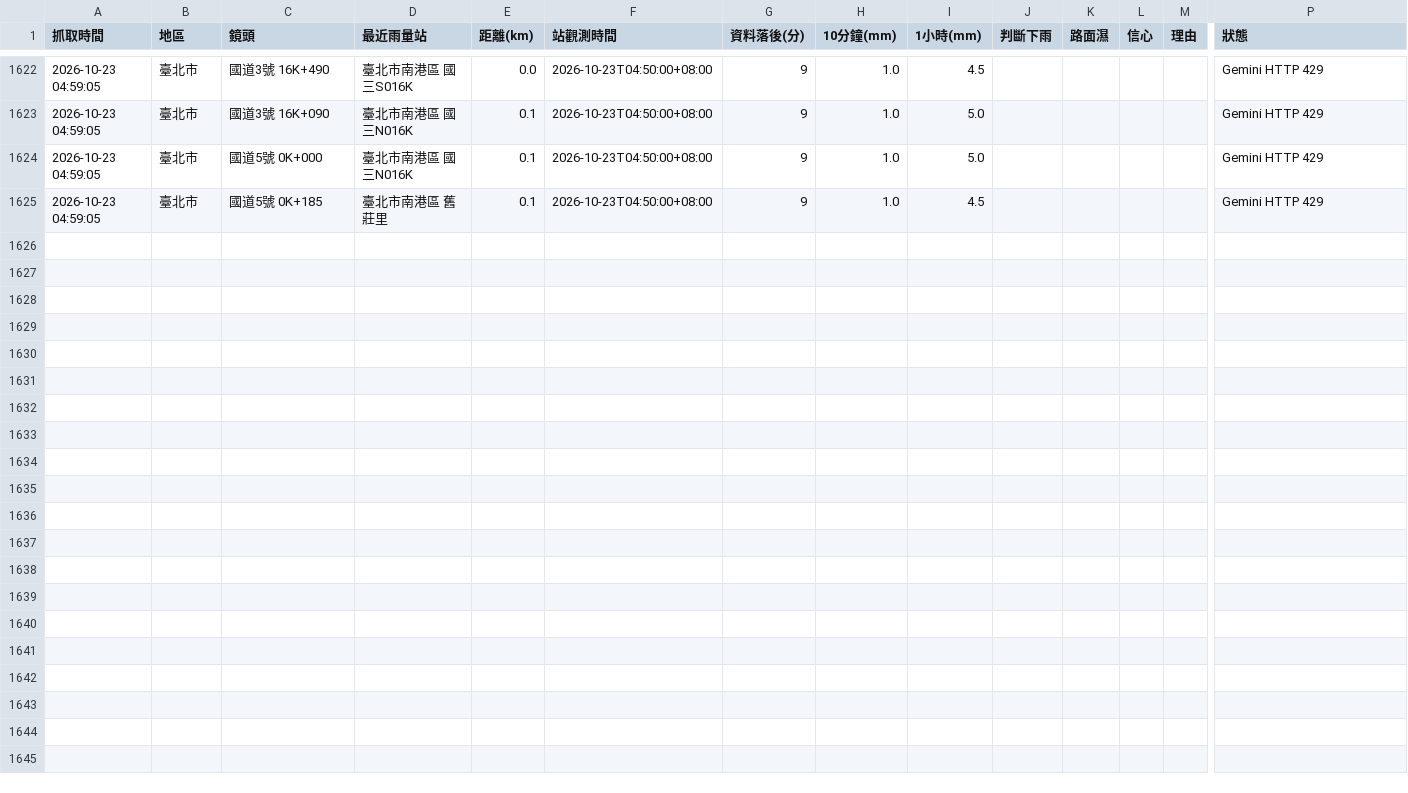
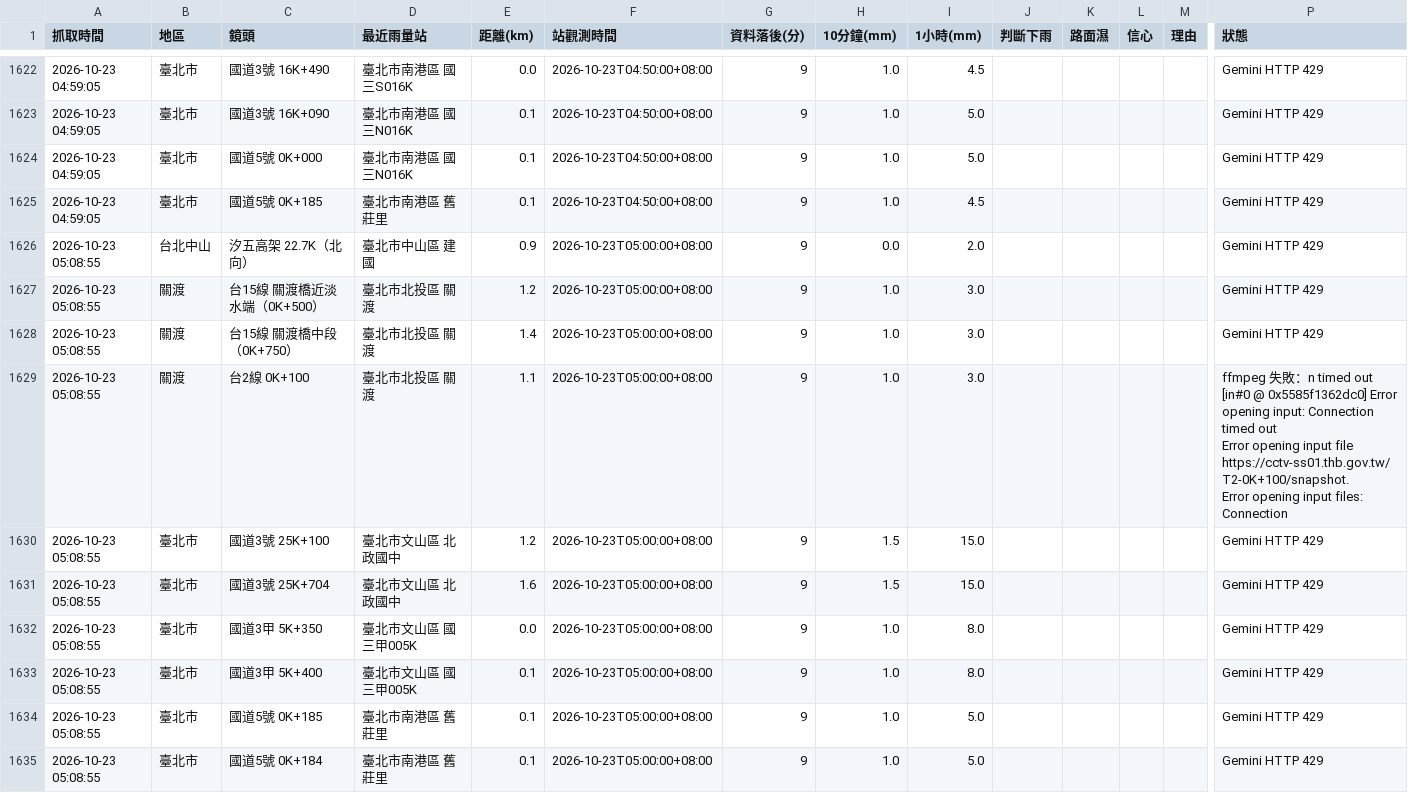
Before and after one commit to bigtime0426/rain-monitor, a CSV file: log.csv, drawn as a sheet; only a part is shown, gaps mark what is left out; rows hold the shown columns only; ↵ is a line break in a cell; the diff covers the shown part only; the diff names each change by its address in the sheet, - before the commit and + after, or states it on an @@ line.

```diff
--- a/log.csv
+++ b/log.csv
+row 1626: 2026-10-23 05:08:55 | 台北中山 | 汐五高架 22.7K（北向） | 臺北市中山區 建國 | 0.9 | 2026-10-23T05:00:00+08:00 | 9 | 0.0 | 2.0 |  |  |  |  | Gemini HTTP 429
+row 1627: 2026-10-23 05:08:55 | 關渡 | 台15線 關渡橋近淡水端（0K+500） | 臺北市北投區 關渡 | 1.2 | 2026-10-23T05:00:00+08:00 | 9 | 1.0 | 3.0 |  |  |  |  | Gemini HTTP 429
+row 1628: 2026-10-23 05:08:55 | 關渡 | 台15線 關渡橋中段（0K+750） | 臺北市北投區 關渡 | 1.4 | 2026-10-23T05:00:00+08:00 | 9 | 1.0 | 3.0 |  |  |  |  | Gemini HTTP 429
+row 1629: 2026-10-23 05:08:55 | 關渡 | 台2線 0K+100 | 臺北市北投區 關渡 | 1.1 | 2026-10-23T05:00:00+08:00 | 9 | 1.0 | 3.0 |  |  |  |  | ffmpeg 失敗：n timed out ↵ [in#0 @ 0x5585f1362dc0] Error opening input: Connection timed out ↵ Error opening input file https://cctv-ss01.thb.gov.tw/T2-0K+100/snapshot. ↵ Error opening input files: Connection
+row 1630: 2026-10-23 05:08:55 | 臺北市 | 國道3號 25K+100 | 臺北市文山區 北政國中 | 1.2 | 2026-10-23T05:00:00+08:00 | 9 | 1.5 | 15.0 |  |  |  |  | Gemini HTTP 429
+row 1631: 2026-10-23 05:08:55 | 臺北市 | 國道3號 25K+704 | 臺北市文山區 北政國中 | 1.6 | 2026-10-23T05:00:00+08:00 | 9 | 1.5 | 15.0 |  |  |  |  | Gemini HTTP 429
+row 1632: 2026-10-23 05:08:55 | 臺北市 | 國道3甲 5K+350 | 臺北市文山區 國三甲005K | 0.0 | 2026-10-23T05:00:00+08:00 | 9 | 1.0 | 8.0 |  |  |  |  | Gemini HTTP 429
+row 1633: 2026-10-23 05:08:55 | 臺北市 | 國道3甲 5K+400 | 臺北市文山區 國三甲005K | 0.1 | 2026-10-23T05:00:00+08:00 | 9 | 1.0 | 8.0 |  |  |  |  | Gemini HTTP 429
+row 1634: 2026-10-23 05:08:55 | 臺北市 | 國道5號 0K+185 | 臺北市南港區 舊莊里 | 0.1 | 2026-10-23T05:00:00+08:00 | 9 | 1.0 | 5.0 |  |  |  |  | Gemini HTTP 429
+row 1635: 2026-10-23 05:08:55 | 臺北市 | 國道5號 0K+184 | 臺北市南港區 舊莊里 | 0.1 | 2026-10-23T05:00:00+08:00 | 9 | 1.0 | 5.0 |  |  |  |  | Gemini HTTP 429
```
Also changed, not shown: 10 added rows elsewhere in this file, 2 other files.
